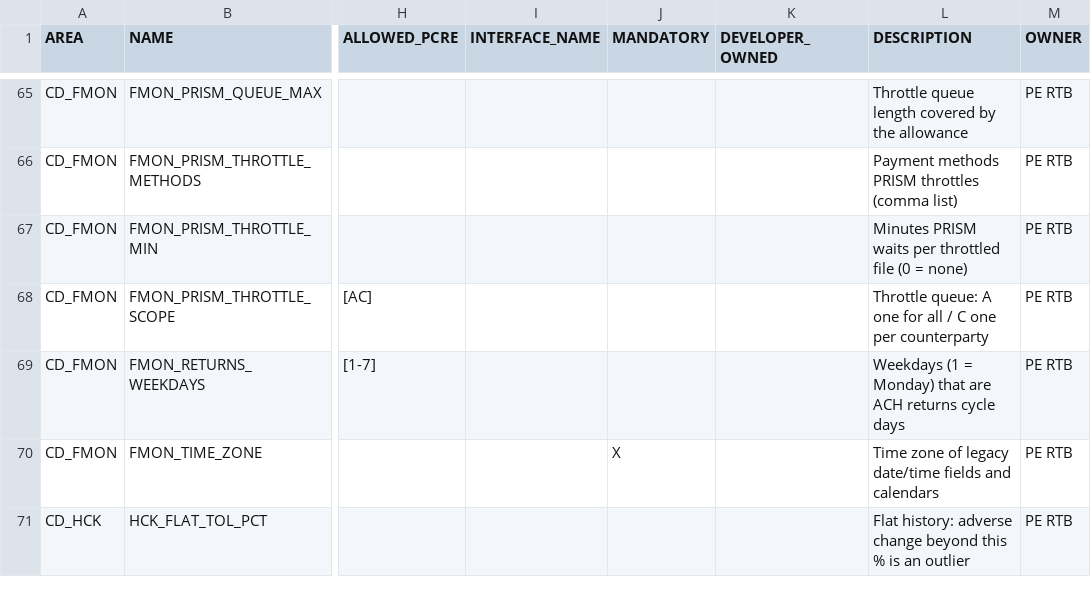
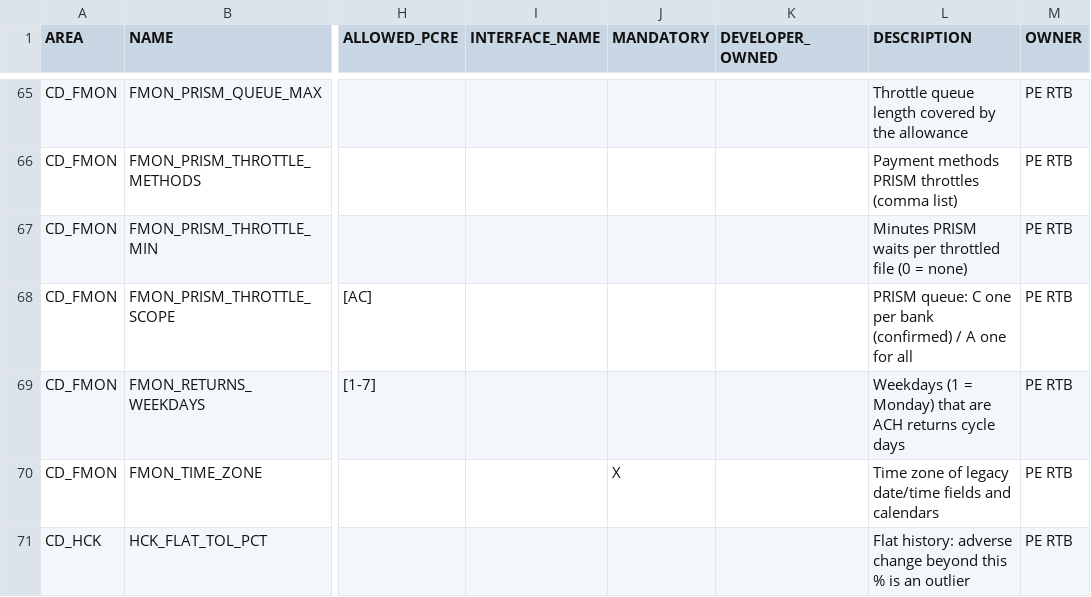
Before and after one commit to jaideep247/bai, a CSV file: ops-suite/config/param_definitions.csv, drawn as a sheet; only a part is shown, gaps mark what is left out; the diff names each change by its address in the sheet, - before the commit and + after, or states it on an @@ line.

```diff
--- a/ops-suite/config/param_definitions.csv
+++ b/ops-suite/config/param_definitions.csv
-L68 (DESCRIPTION): Throttle queue: A one for all / C one per counterparty
+L68 (DESCRIPTION): PRISM queue: C one per bank (confirmed) / A one for all
```
Also changed, not shown: ops-suite/config/param_values.csv, ops-suite/docs/Coverage_Run_Register.csv, 14 other files.
